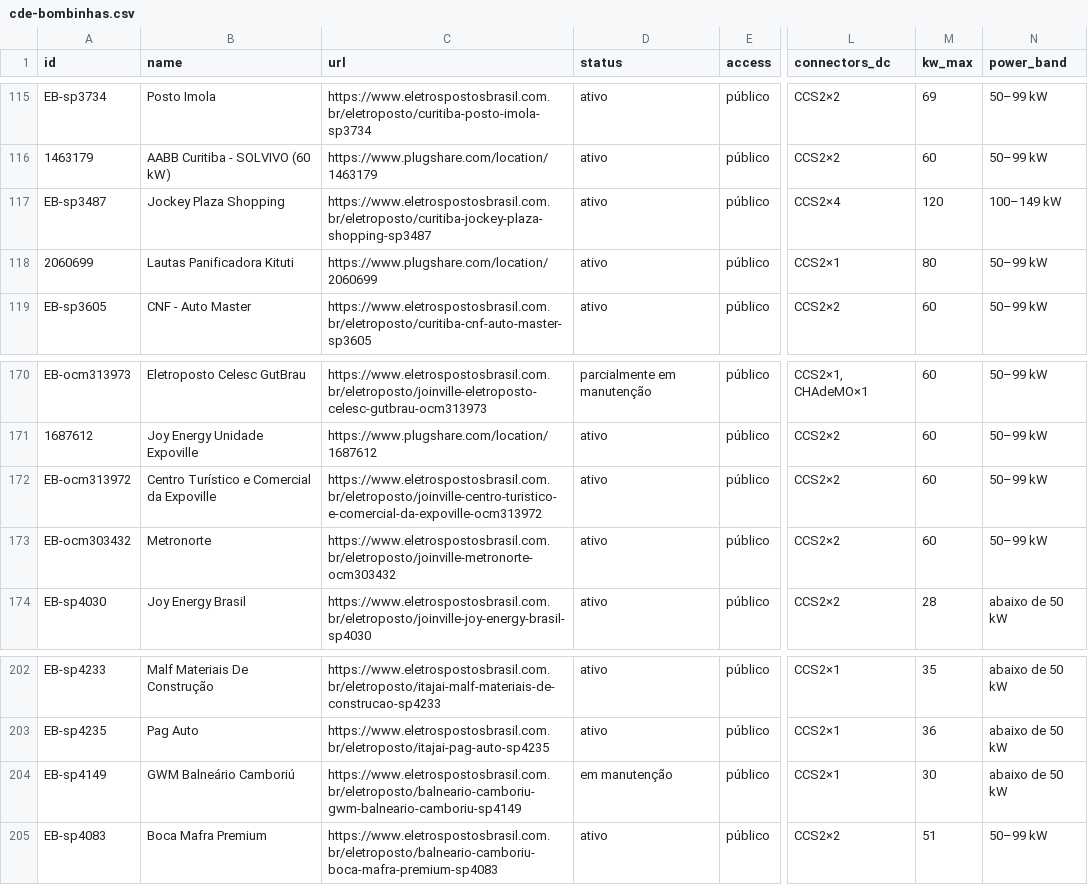
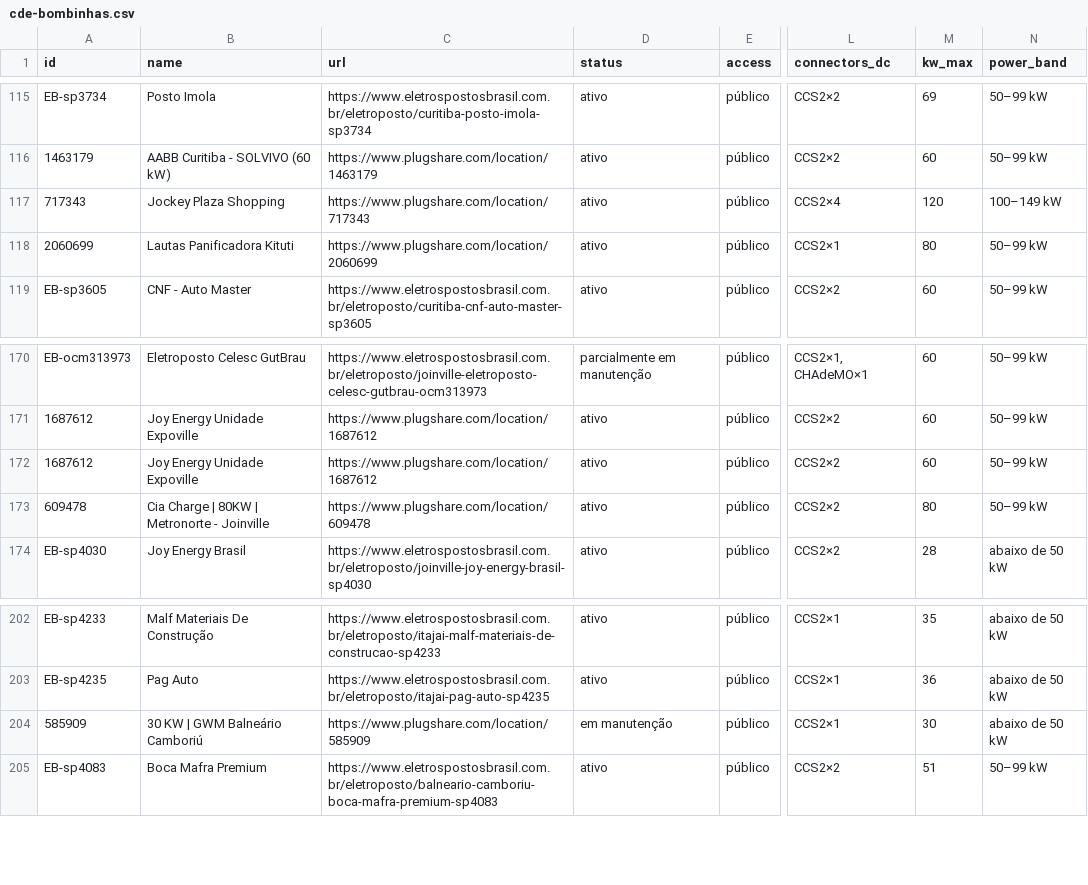
Before and after one commit to ParaguaianMax/paraguay-ev-market, a CSV file: viagens/cde-bombinhas.csv, drawn as a sheet; only a part is shown, gaps mark what is left out; the diff names each change by its address in the sheet, - before the commit and + after, or states it on an @@ line.

Commit message:
Viagens CDE→Bombinhas: +4 casados com PlugShare (rodada 7)

```diff
--- a/viagens/cde-bombinhas.csv
+++ b/viagens/cde-bombinhas.csv
-A117 (id): EB-sp3487
+A117 (id): 717343
-C117 (url): https://www.eletrospostosbrasil.com.br/eletroposto/curitiba-jockey-plaza-shopping-sp3487
+C117 (url): https://www.plugshare.com/location/717343
-A172 (id): EB-ocm313972
+A172 (id): 1687612
-B172 (name): Centro Turístico e Comercial da Expoville
+B172 (name): Joy Energy Unidade Expoville
-C172 (url): https://www.eletrospostosbrasil.com.br/eletroposto/joinville-centro-turistico-e-comercial-da-expoville-ocm313972
+C172 (url): https://www.plugshare.com/location/1687612
-A173 (id): EB-ocm303432
+A173 (id): 609478
-B173 (name): Metronorte
+B173 (name): Cia Charge | 80KW | Metronorte - Joinville
-C173 (url): https://www.eletrospostosbrasil.com.br/eletroposto/joinville-metronorte-ocm303432
+C173 (url): https://www.plugshare.com/location/609478
-M173 (kw_max): 60
+M173 (kw_max): 80
-A204 (id): EB-sp4149
+A204 (id): 585909
-B204 (name): GWM Balneário Camboriú
+B204 (name): 30 KW | GWM Balneário Camboriú
-C204 (url): https://www.eletrospostosbrasil.com.br/eletroposto/balneario-camboriu-gwm-balneario-camboriu-sp4149
+C204 (url): https://www.plugshare.com/location/585909
```
Also changed, not shown: 2 other files.
